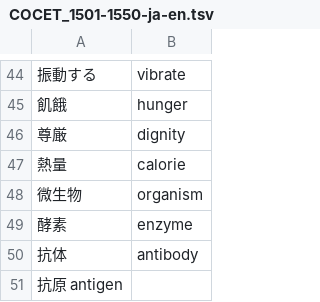
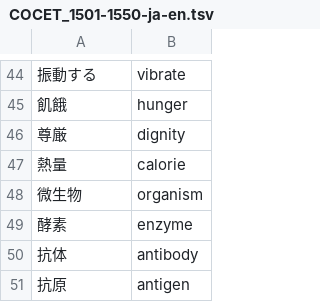
Before and after one commit to makutamoto/english-quiz, a TSV file: task_data/COCET_1501-1550-ja-en.tsv, drawn as a sheet; only a part is shown, gaps mark what is left out; removed rows and columns are numbered as before the commit, all else as after; the diff names each change by its address in the sheet, - before the commit and + after, or states it on an @@ line.

Commit message:
fix tab

```diff
--- a/task_data/COCET_1501-1550-ja-en.tsv
+++ b/task_data/COCET_1501-1550-ja-en.tsv
-row 51: 抗原 antigen
+row 51: 抗原 | antigen
```
